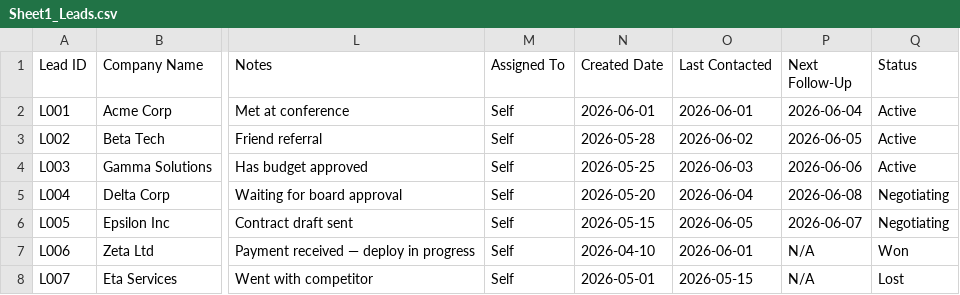
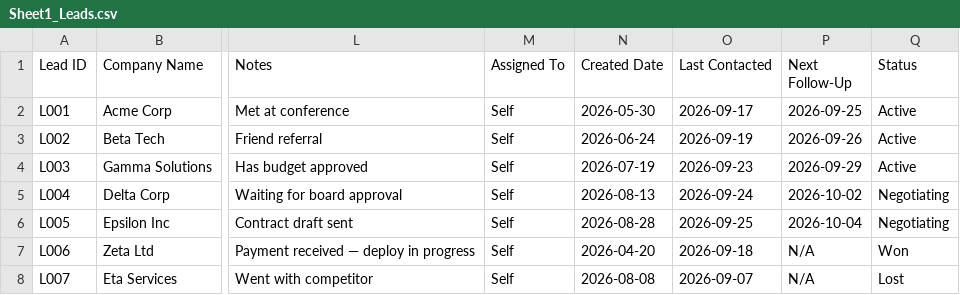
Before and after one commit to vinayakss007/digital-products, a CSV file: crm-template/Sheet1_Leads.csv, drawn as a sheet; only a part is shown, gaps mark what is left out; the diff names each change by its address in the sheet, - before the commit and + after, or states it on an @@ line.

```diff
--- a/crm-template/Sheet1_Leads.csv
+++ b/crm-template/Sheet1_Leads.csv
-N2 (Created Date): 2026-06-01
+N2 (Created Date): 2026-05-30
-O2 (Last Contacted): 2026-06-01
+O2 (Last Contacted): 2026-09-17
-P2 (Next Follow-Up): 2026-06-04
+P2 (Next Follow-Up): 2026-09-25
-N3 (Created Date): 2026-05-28
+N3 (Created Date): 2026-06-24
-O3 (Last Contacted): 2026-06-02
+O3 (Last Contacted): 2026-09-19
-P3 (Next Follow-Up): 2026-06-05
+P3 (Next Follow-Up): 2026-09-26
-N4 (Created Date): 2026-05-25
+N4 (Created Date): 2026-07-19
-O4 (Last Contacted): 2026-06-03
+O4 (Last Contacted): 2026-09-23
-P4 (Next Follow-Up): 2026-06-06
+P4 (Next Follow-Up): 2026-09-29
-N5 (Created Date): 2026-05-20
+N5 (Created Date): 2026-08-13
-O5 (Last Contacted): 2026-06-04
+O5 (Last Contacted): 2026-09-24
-P5 (Next Follow-Up): 2026-06-08
+P5 (Next Follow-Up): 2026-10-02
-N6 (Created Date): 2026-05-15
+N6 (Created Date): 2026-08-28
-O6 (Last Contacted): 2026-06-05
+O6 (Last Contacted): 2026-09-25
-P6 (Next Follow-Up): 2026-06-07
+P6 (Next Follow-Up): 2026-10-04
-N7 (Created Date): 2026-04-10
+N7 (Created Date): 2026-04-20
-O7 (Last Contacted): 2026-06-01
+O7 (Last Contacted): 2026-09-18
-N8 (Created Date): 2026-05-01
+N8 (Created Date): 2026-08-08
-O8 (Last Contacted): 2026-05-15
+O8 (Last Contacted): 2026-09-07
```
Also changed, not shown: 34 other files.
